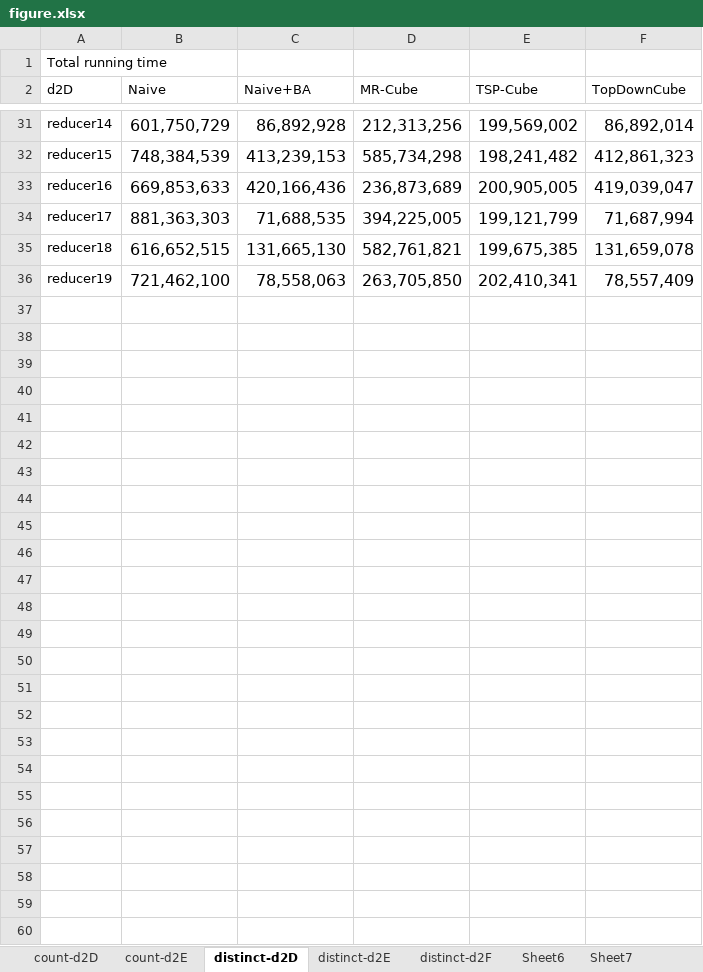
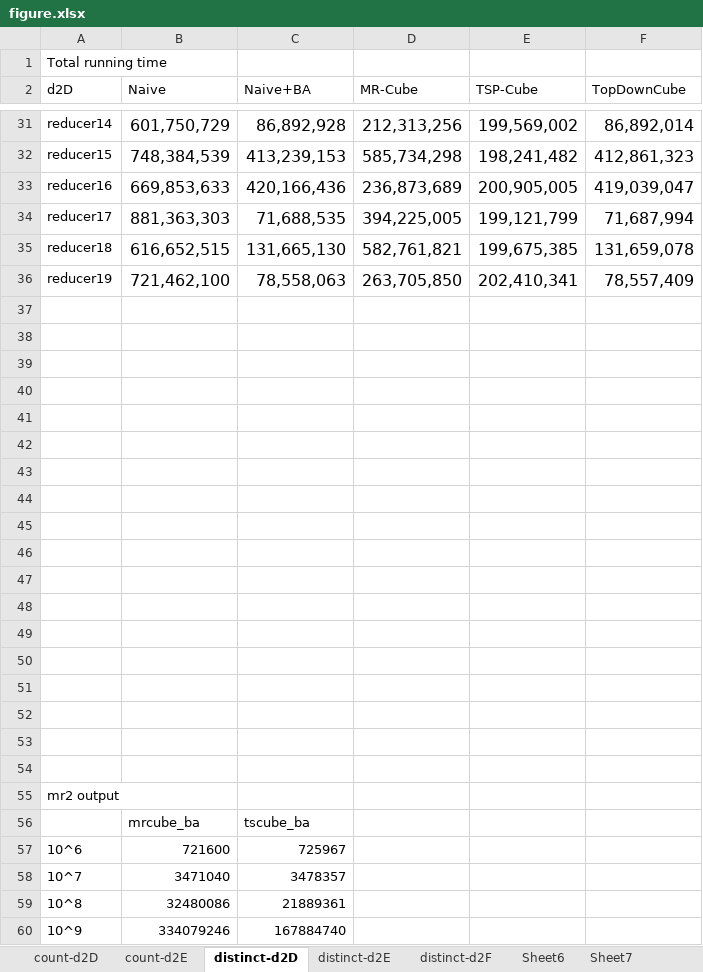
Before and after one commit to abcdmyz/MT, an Excel workbook: exp_result/figure.xlsx, sheet distinct-d2D, drawn as a sheet; only a part is shown, gaps mark what is left out; values as stored, in another font and other column widths than the file's, no borders; charts and pictures not drawn; the diff names each change by its address in the sheet, - before the commit and + after, or states it on an @@ line.

```diff
--- a/exp_result/figure.xlsx (sheet distinct-d2D)
+++ b/exp_result/figure.xlsx (sheet distinct-d2D)
+row 37: (empty)
+row 38: (empty)
+row 39: (empty)
+row 40: (empty)
+row 41: (empty)
+row 42: (empty)
+row 43: (empty)
+row 44: (empty)
+row 45: (empty)
+row 46: (empty)
+row 47: (empty)
+row 48: (empty)
+row 49: (empty)
+row 50: (empty)
+row 51: (empty)
+row 52: (empty)
+row 53: (empty)
+row 54: (empty)
+row 55: mr2 output
+row 56:  | mrcube_ba | tscube_ba
+row 57: 10^6 | 721600 | 725967
+row 58: 10^7 | 3471040 | 3478357
+row 59: 10^8 | 32480086 | 21889361
+row 60: 10^9 | 334079246 | 167884740
```
Also changed, not shown: sheet distinct-d2E, charts or pictures, exp_result/d1_distinct_sysucloud.xlsx, 4 other files.
